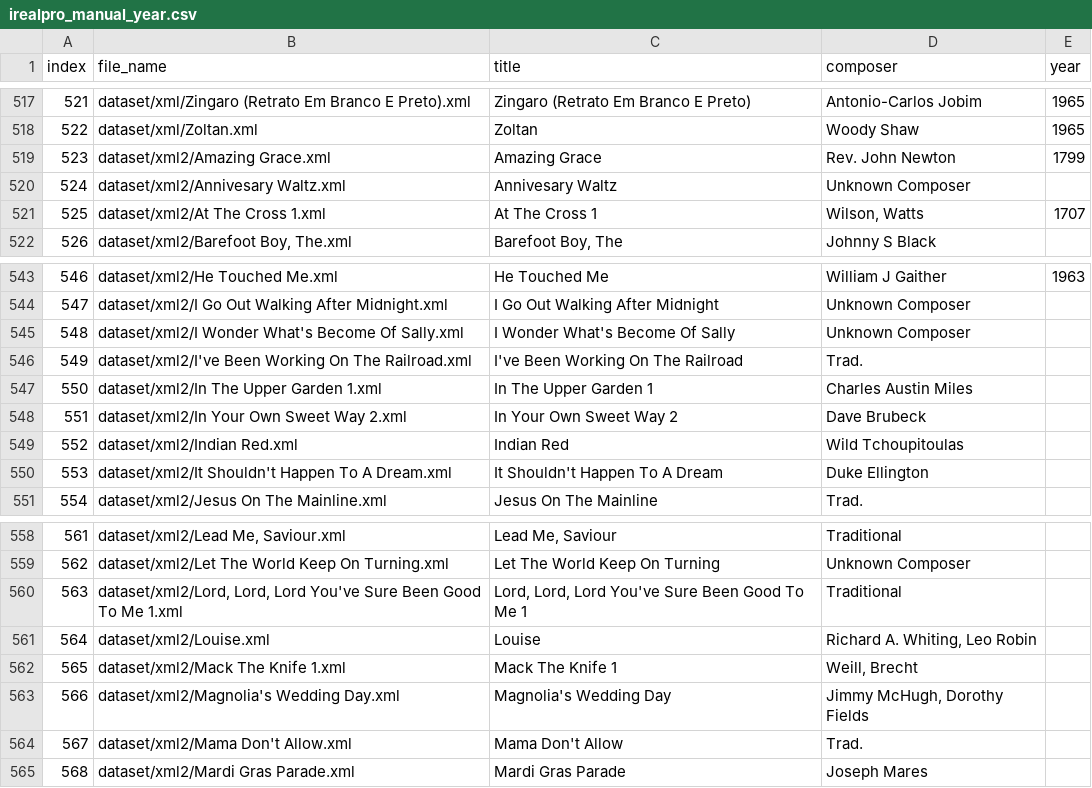
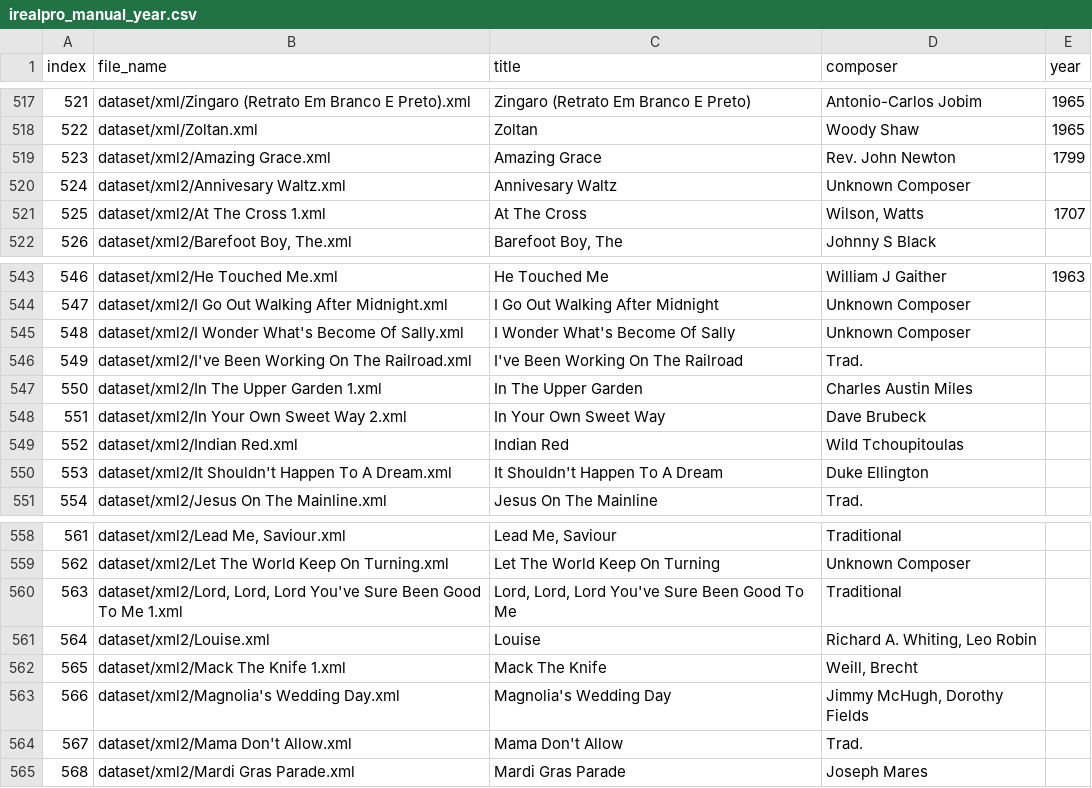
Before and after one commit to 11doris/jazz-tunes-similarity, a CSV file: data_preparation/irealpro_manual_year.csv, drawn as a sheet; only a part is shown, gaps mark what is left out.

Commit message:
Transform data from JSON to tables and merge publishing year (#10)
* Clean up tune title.

* Rename read_tunes() to set_json_paths().

* Helper to set display options for pandas.

* Define default json paths for readData in init.

* Transform the JSON meta data into a table and clean. Merge the year information from RealBook.

* Remove files that are now replaced by 02_transform().

* Trials to get information about a tune from MusicBrainz and WikiData (#11)

* For each title, retrieve composer and lyricist from musicbrainz.

* Clean up tune title.

* Search a tune on MusicBrainz and get linked WikiData, e.g. publication year.

* Helper to set display options for pandas.

* Set pandas display options.

* Check if there is a wikidata link for the tune before querying it.

* Convert the tonality to the position on the cycle of fifths.

* Print summary about the merging of the publication year.

* Save a simplified result table for trials with mySQL.

* Remove excess file from csv. Adapt code to issue warning if a file is not found in the meta_info.json.

* fix some tunes names.

* Merge the publishing year from the manually curated list.

```diff
--- a/data_preparation/irealpro_manual_year.csv
+++ b/data_preparation/irealpro_manual_year.csv
@@ -520,3 +520,3 @@ index	file_name	title	composer	year
 524	dataset/xml2/Annivesary Waltz.xml	Annivesary Waltz	Unknown Composer
-525	dataset/xml2/At The Cross 1.xml	At The Cross 1	Wilson, Watts	1707
+525	dataset/xml2/At The Cross 1.xml	At The Cross	Wilson, Watts	1707
 526	dataset/xml2/Barefoot Boy, The.xml	Barefoot Boy, The	Johnny S Black	
@@ -546,4 +546,4 @@ index	file_name	title	composer	year
 549	dataset/xml2/I've Been Working On The Railroad.xml	I've Been Working On The Railroad	Trad.	
-550	dataset/xml2/In The Upper Garden 1.xml	In The Upper Garden 1	Charles Austin Miles	
-551	dataset/xml2/In Your Own Sweet Way 2.xml	In Your Own Sweet Way 2	Dave Brubeck	
+550	dataset/xml2/In The Upper Garden 1.xml	In The Upper Garden	Charles Austin Miles	
+551	dataset/xml2/In Your Own Sweet Way 2.xml	In Your Own Sweet Way	Dave Brubeck	
 552	dataset/xml2/Indian Red.xml	Indian Red	Wild Tchoupitoulas	
@@ -559,5 +559,5 @@ index	file_name	title	composer	year
 562	dataset/xml2/Let The World Keep On Turning.xml	Let The World Keep On Turning	Unknown Composer	
-563	dataset/xml2/Lord, Lord, Lord You've Sure Been Good To Me 1.xml	Lord, Lord, Lord You've Sure Been Good To Me 1	Traditional	
+563	dataset/xml2/Lord, Lord, Lord You've Sure Been Good To Me 1.xml	Lord, Lord, Lord You've Sure Been Good To Me	Traditional	
 564	dataset/xml2/Louise.xml	Louise	Richard A. Whiting, Leo Robin	
-565	dataset/xml2/Mack The Knife 1.xml	Mack The Knife 1	Weill, Brecht	
+565	dataset/xml2/Mack The Knife 1.xml	Mack The Knife	Weill, Brecht	
 566	dataset/xml2/Magnolia's Wedding Day.xml	Magnolia's Wedding Day	Jimmy McHugh, Dorothy Fields	
```
Also changed, not shown: 8 other files.
